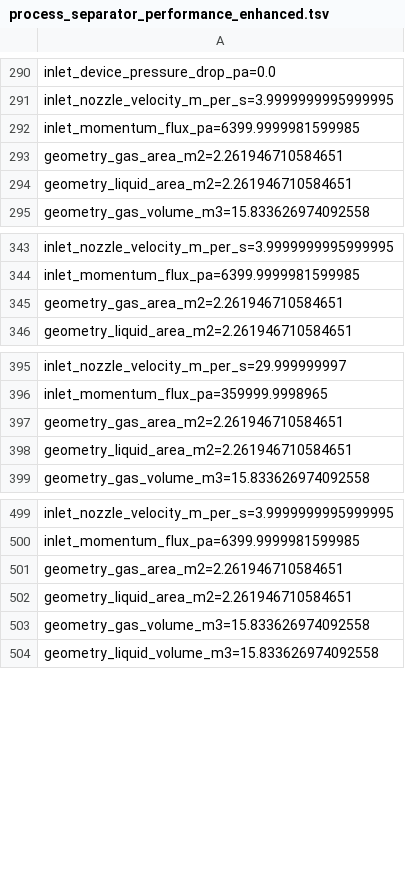
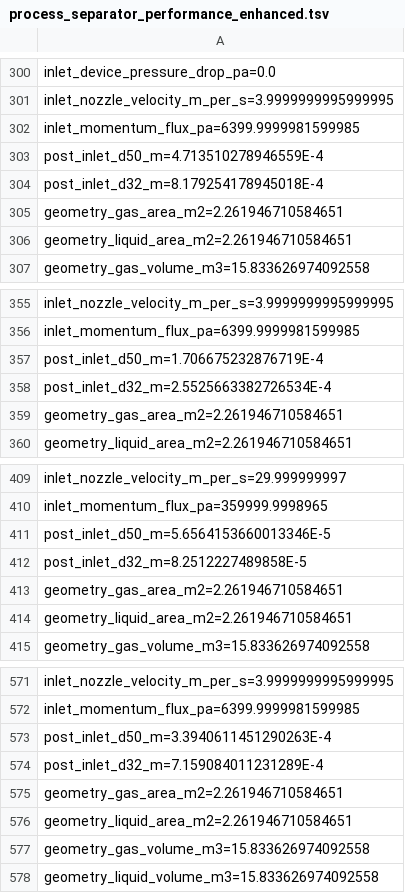
Before and after one commit to PatrickMockridge/Azoth, a TSV file: validation/neqsim/captures/process_separator_performance_enhanced.tsv, drawn as a sheet; only a part is shown, gaps mark what is left out; the diff covers the shown part only.

```diff
--- a/validation/neqsim/captures/process_separator_performance_enhanced.tsv
+++ b/validation/neqsim/captures/process_separator_performance_enhanced.tsv
@@ -292,2 +302,4 @@ inlet_nozzle_velocity_m_per_s=3.9999999995999995
 inlet_momentum_flux_pa=6399.9999981599985
+post_inlet_d50_m=4.713510278946559E-4
+post_inlet_d32_m=8.179254178945018E-4
 geometry_gas_area_m2=2.261946710584651
@@ -344,2 +356,4 @@ inlet_nozzle_velocity_m_per_s=3.9999999995999995
 inlet_momentum_flux_pa=6399.9999981599985
+post_inlet_d50_m=1.706675232876719E-4
+post_inlet_d32_m=2.5525663382726534E-4
 geometry_gas_area_m2=2.261946710584651
@@ -396,2 +410,4 @@ inlet_nozzle_velocity_m_per_s=29.999999997
 inlet_momentum_flux_pa=359999.9998965
+post_inlet_d50_m=5.6564153660013346E-5
+post_inlet_d32_m=8.2512227489858E-5
 geometry_gas_area_m2=2.261946710584651
@@ -500,2 +572,4 @@ inlet_nozzle_velocity_m_per_s=3.9999999995999995
 inlet_momentum_flux_pa=6399.9999981599985
+post_inlet_d50_m=3.3940611451290263E-4
+post_inlet_d32_m=7.159084011231289E-4
 geometry_gas_area_m2=2.261946710584651
```
Also changed, not shown: 66 added rows elsewhere in this file, 20 other files.
